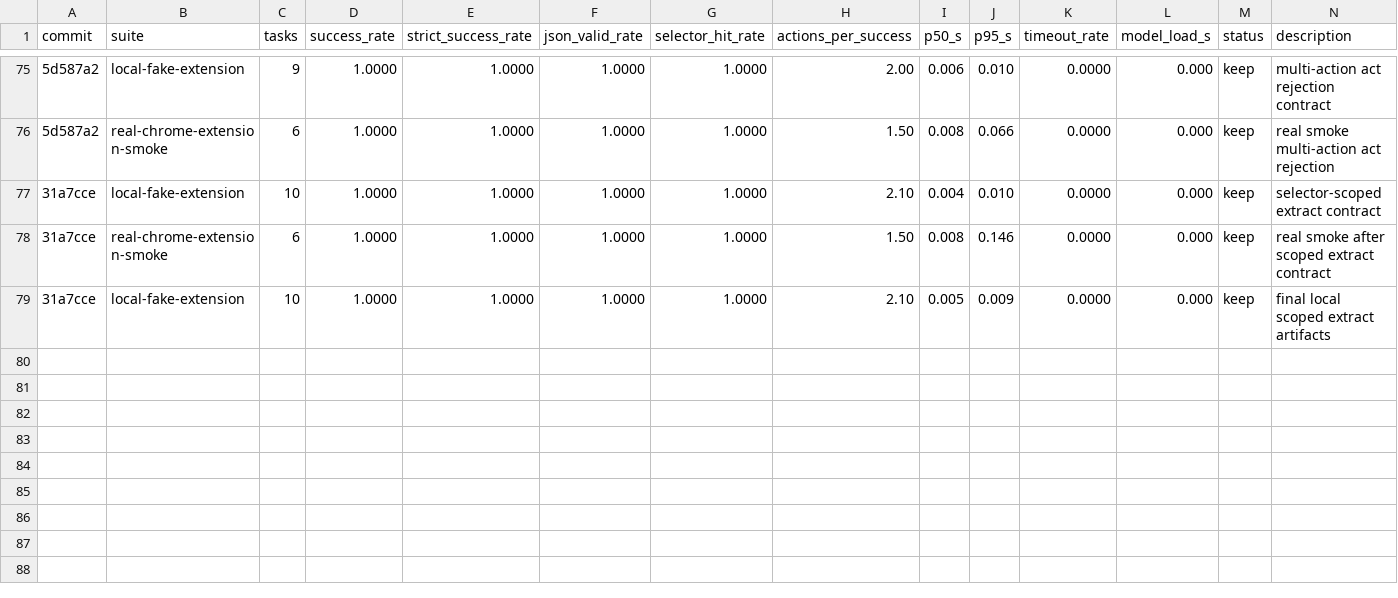
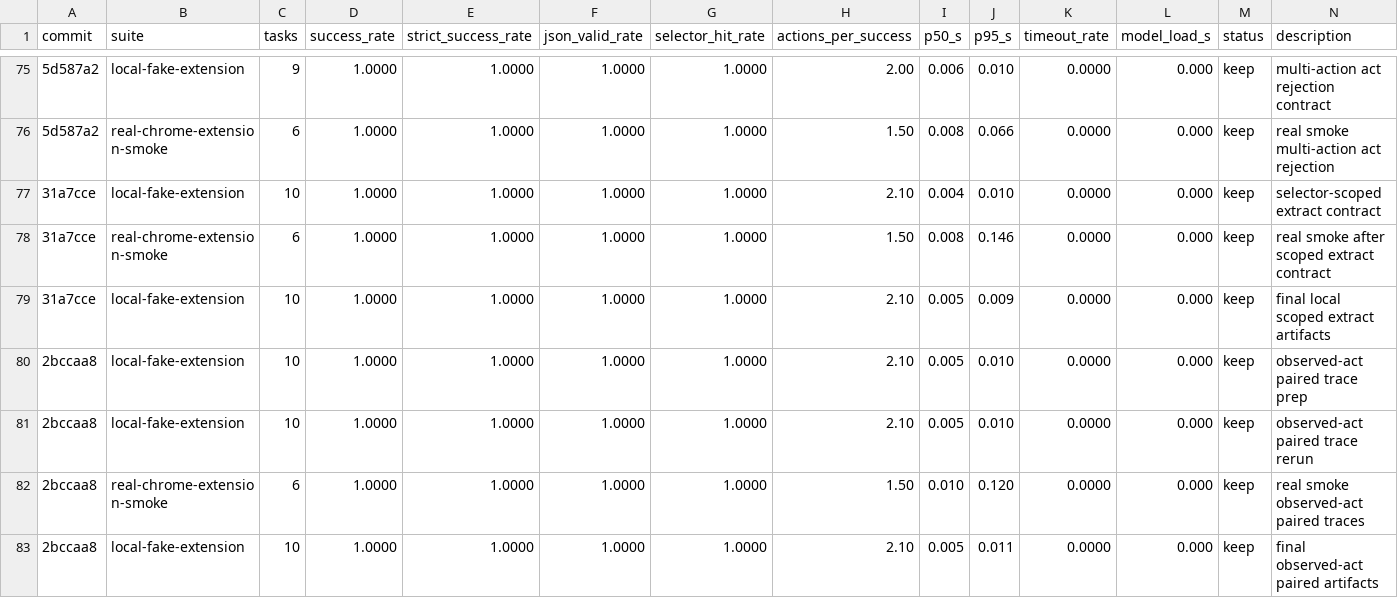
Before and after one commit to killerapp/gemma-gem-extension, a TSV file: results.web.tsv, drawn as a sheet; only a part is shown, gaps mark what is left out; the diff names each change by its address in the sheet, - before the commit and + after, or states it on an @@ line.

Commit message:
Pair observed-action act traces

```diff
--- a/results.web.tsv
+++ b/results.web.tsv
+row 80: 2bccaa8 | local-fake-extension | 10 | 1.0000 | 1.0000 | 1.0000 | 1.0000 | 2.10 | 0.005 | 0.010 | 0.0000 | 0.000 | keep | observed-act paired trace prep
+row 81: 2bccaa8 | local-fake-extension | 10 | 1.0000 | 1.0000 | 1.0000 | 1.0000 | 2.10 | 0.005 | 0.010 | 0.0000 | 0.000 | keep | observed-act paired trace rerun
+row 82: 2bccaa8 | real-chrome-extension-smoke | 6 | 1.0000 | 1.0000 | 1.0000 | 1.0000 | 1.50 | 0.010 | 0.120 | 0.0000 | 0.000 | keep | real smoke observed-act paired traces
+row 83: 2bccaa8 | local-fake-extension | 10 | 1.0000 | 1.0000 | 1.0000 | 1.0000 | 2.10 | 0.005 | 0.011 | 0.0000 | 0.000 | keep | final observed-act paired artifacts
```
Also changed, not shown: 14 other files.
